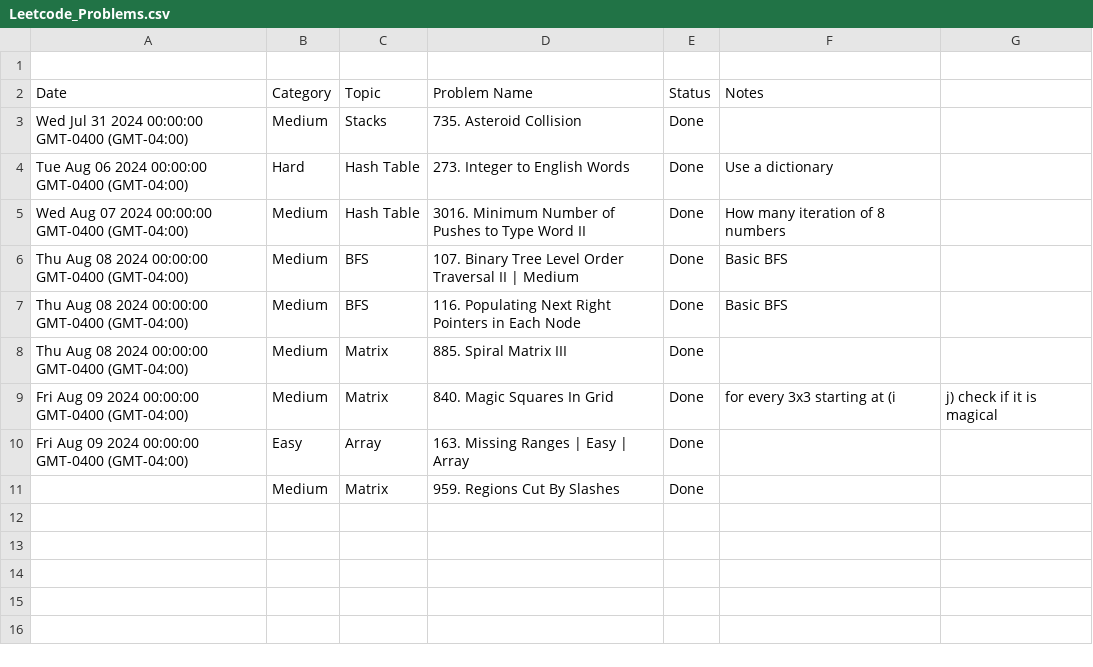
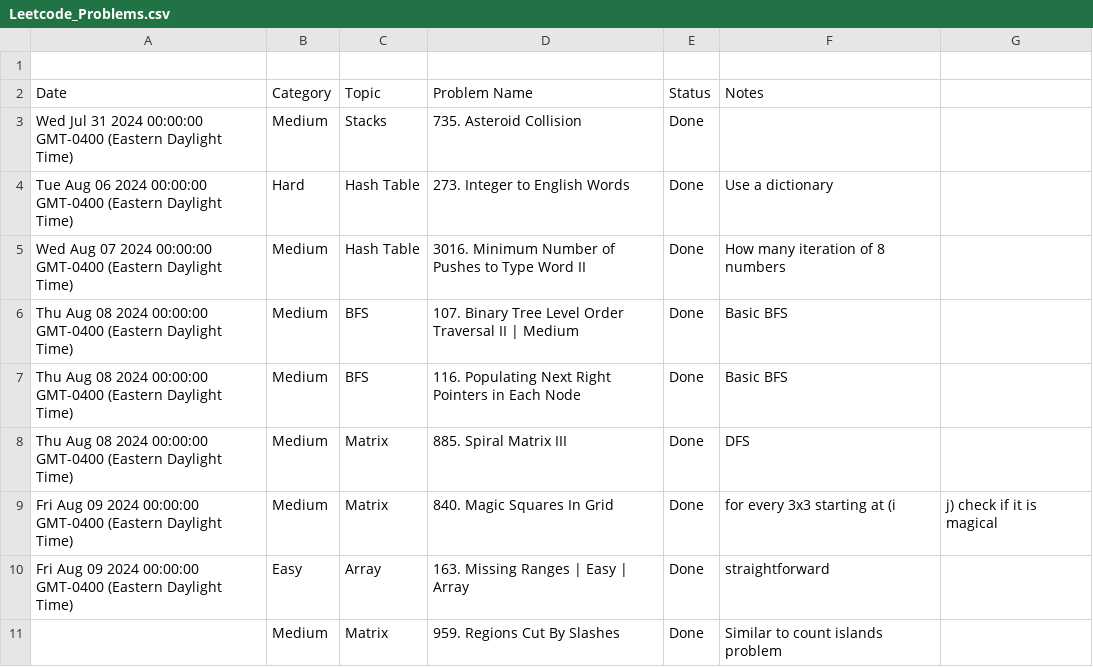
Before and after one commit to kamranbadirov/LeetCode, a CSV file: Leetcode_Problems.csv, drawn as a sheet.

Commit message:
Auto-sync from Google Sheets

```diff
--- a/Leetcode_Problems.csv
+++ b/Leetcode_Problems.csv
@@ -2,10 +2,10 @@
 Date,Category,Topic,Problem Name ,Status,Notes
-Wed Jul 31 2024 00:00:00 GMT-0400 (GMT-04:00),Medium,Stacks,735. Asteroid Collision,Done,
-Tue Aug 06 2024 00:00:00 GMT-0400 (GMT-04:00),Hard,Hash Table,273. Integer to English Words,Done,Use a dictionary
-Wed Aug 07 2024 00:00:00 GMT-0400 (GMT-04:00),Medium,Hash Table,3016. Minimum Number of Pushes to Type Word II,Done,How many iteration of 8 numbers
-Thu Aug 08 2024 00:00:00 GMT-0400 (GMT-04:00),Medium,BFS,107. Binary Tree Level Order Traversal II | Medium,Done,Basic BFS
-Thu Aug 08 2024 00:00:00 GMT-0400 (GMT-04:00),Medium,BFS,116. Populating Next Right Pointers in Each Node,Done,Basic BFS
-Thu Aug 08 2024 00:00:00 GMT-0400 (GMT-04:00),Medium,Matrix ,885. Spiral Matrix III,Done,
-Fri Aug 09 2024 00:00:00 GMT-0400 (GMT-04:00),Medium,Matrix ,840. Magic Squares In Grid,Done,for every 3x3 starting at (i,j) check if it is magical
-Fri Aug 09 2024 00:00:00 GMT-0400 (GMT-04:00),Easy ,Array,163. Missing Ranges | Easy | Array,Done,
-,Medium,Matrix ,959. Regions Cut By Slashes,Done,
+Wed Jul 31 2024 00:00:00 GMT-0400 (Eastern Daylight Time),Medium,Stacks,735. Asteroid Collision,Done,
+Tue Aug 06 2024 00:00:00 GMT-0400 (Eastern Daylight Time),Hard,Hash Table,273. Integer to English Words,Done,Use a dictionary
+Wed Aug 07 2024 00:00:00 GMT-0400 (Eastern Daylight Time),Medium,Hash Table,3016. Minimum Number of Pushes to Type Word II,Done,How many iteration of 8 numbers
+Thu Aug 08 2024 00:00:00 GMT-0400 (Eastern Daylight Time),Medium,BFS,107. Binary Tree Level Order Traversal II | Medium,Done,Basic BFS
+Thu Aug 08 2024 00:00:00 GMT-0400 (Eastern Daylight Time),Medium,BFS,116. Populating Next Right Pointers in Each Node,Done,Basic BFS
+Thu Aug 08 2024 00:00:00 GMT-0400 (Eastern Daylight Time),Medium,Matrix ,885. Spiral Matrix III,Done,DFS
+Fri Aug 09 2024 00:00:00 GMT-0400 (Eastern Daylight Time),Medium,Matrix ,840. Magic Squares In Grid,Done,for every 3x3 starting at (i,j) check if it is magical
+Fri Aug 09 2024 00:00:00 GMT-0400 (Eastern Daylight Time),Easy ,Array,163. Missing Ranges | Easy | Array,Done,straightforward
+,Medium,Matrix ,959. Regions Cut By Slashes,Done,Similar to count islands problem
```
